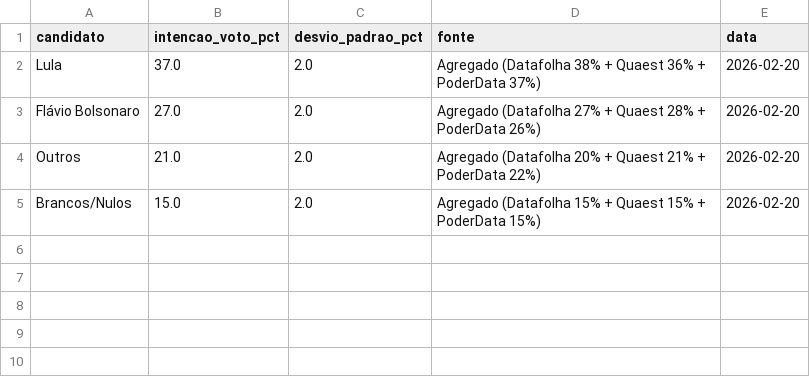
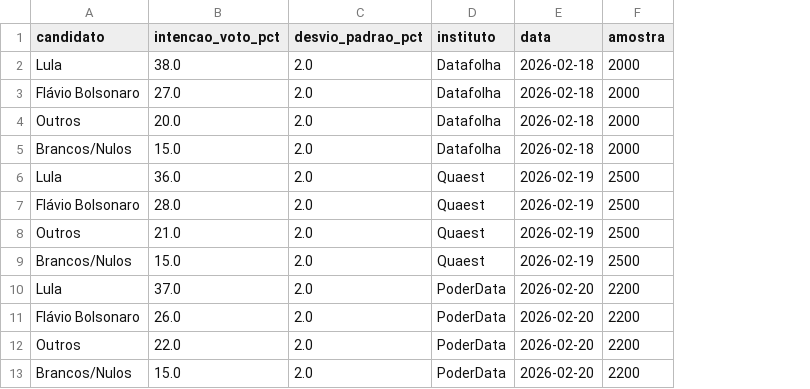
Before and after one commit to gabrielrv13/brazil-election-montecarlo, a CSV file: data/pesquisas_exemplo_multiplas.csv, drawn as a sheet; removed rows and columns are numbered as before the commit, all else as after; the diff names each change by its address in the sheet, - before the commit and + after, or states it on an @@ line.

Commit message:
Adiciona agregador automático de múltiplas pesquisas

```diff
--- a/data/pesquisas_exemplo_multiplas.csv
+++ b/data/pesquisas_exemplo_multiplas.csv
-column D (fonte), rows 2-5: Agregado (Datafolha 38% + Quaest 36% + PoderData 37%) | Agregado (Datafolha 27% + Quaest 28% + PoderData 26%) | Agregado (Datafolha 20% + Quaest 21% + PoderData 22%) | Agregado (Datafolha 15% + Quaest 15% + PoderData 15%)
+column D (instituto), rows 10-13: all PoderData
+column F (amostra), rows 10-13: all 2200
+row 2: Lula | 38.0 | 2.0 | Datafolha | 2026-02-18 | 2000
+row 3: Flávio Bolsonaro | 27.0 | 2.0 | Datafolha | 2026-02-18 | 2000
+row 4: Outros | 20.0 | 2.0 | Datafolha | 2026-02-18 | 2000
+row 5: Brancos/Nulos | 15.0 | 2.0 | Datafolha | 2026-02-18 | 2000
+row 6: Lula | 36.0 | 2.0 | Quaest | 2026-02-19 | 2500
+row 7: Flávio Bolsonaro | 28.0 | 2.0 | Quaest | 2026-02-19 | 2500
+row 8: Outros | 21.0 | 2.0 | Quaest | 2026-02-19 | 2500
+row 9: Brancos/Nulos | 15.0 | 2.0 | Quaest | 2026-02-19 | 2500
-B11 (intencao_voto_pct): 27.0
+B11 (intencao_voto_pct): 26.0
-B12 (intencao_voto_pct): 21.0
+B12 (intencao_voto_pct): 22.0
```
Also changed, not shown: 3 other files.
